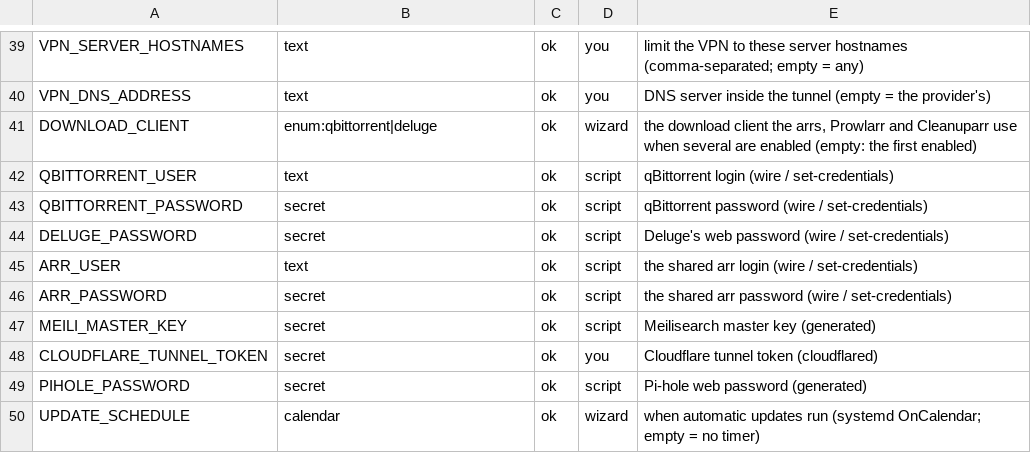
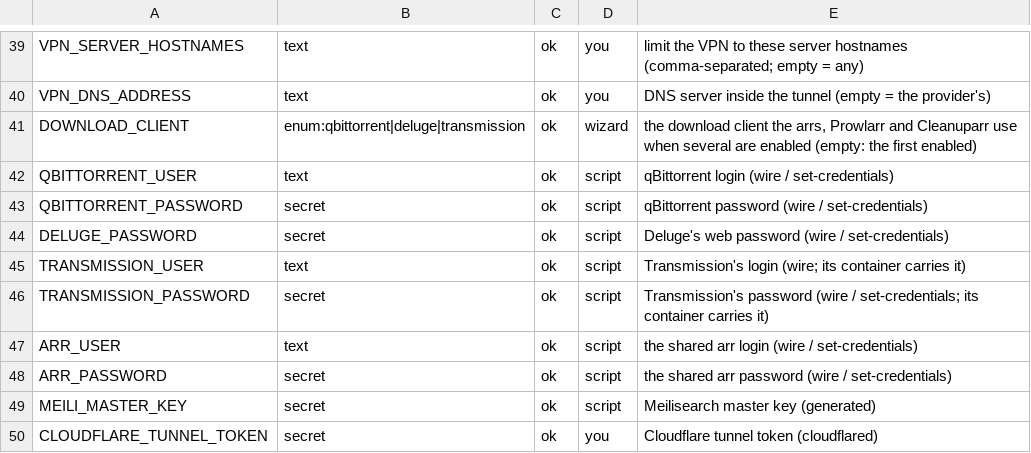
Before and after one commit to Alethio36/mediastack, a TSV file: lib/env.schema.tsv, drawn as a sheet; only a part is shown, gaps mark what is left out; the shorter side is filled out with more unchanged rows.

Commit message:
feat(transmission): a download client wire sets up
Transmission had no login and saved inside its container. Its login now lives in .env (TRANSMISSION_USER/TRANSMISSION_PASSWORD, schema 35) and reaches it through the container's environment (the image writes it into settings.json at start): wire transmission generates it and recreates the container to take it, then sets download-dir to /data/torrent and keeps in-progress files there too. It binds by address, not interface, so doctor says plainly that gluetun's kill switch is what keeps it in the tunnel. It ships its three download-client templates (priority 3); set-credentials transmission (and all) rotates its password and every entry holding it.

```diff
--- a/lib/env.schema.tsv
+++ b/lib/env.schema.tsv
@@ -40,3 +40,3 @@ VPN_SERVER_HOSTNAMES	text	ok	you	limit the VPN to these server hostnames (comma-
 VPN_DNS_ADDRESS	text	ok	you	DNS server inside the tunnel (empty = the provider's)
-DOWNLOAD_CLIENT	enum:qbittorrent|deluge	ok	wizard	the download client the arrs, Prowlarr and Cleanuparr use when several are enabled (empty: the first enabled)
+DOWNLOAD_CLIENT	enum:qbittorrent|deluge|transmission	ok	wizard	the download client the arrs, Prowlarr and Cleanuparr use when several are enabled (empty: the first enabled)
 QBITTORRENT_USER	text	ok	script	qBittorrent login (wire / set-credentials)
@@ -44,2 +44,4 @@ QBITTORRENT_PASSWORD	secret	ok	script	qBittorrent password (wire / set-credentia
 DELUGE_PASSWORD	secret	ok	script	Deluge's web password (wire / set-credentials)
+TRANSMISSION_USER	text	ok	script	Transmission's login (wire; its container carries it)
+TRANSMISSION_PASSWORD	secret	ok	script	Transmission's password (wire / set-credentials; its container carries it)
 ARR_USER	text	ok	script	the shared arr login (wire / set-credentials)
```
Also changed, not shown: 13 other files.
